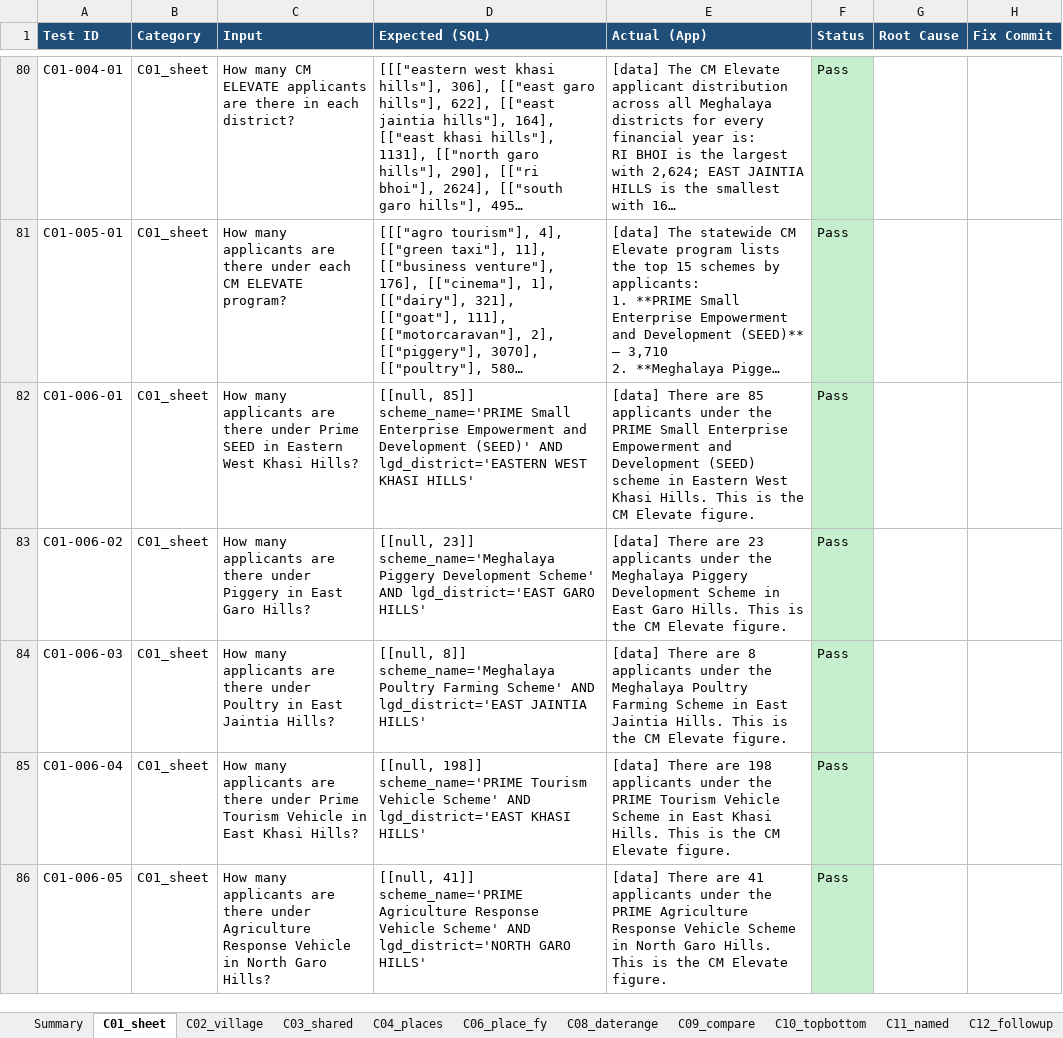
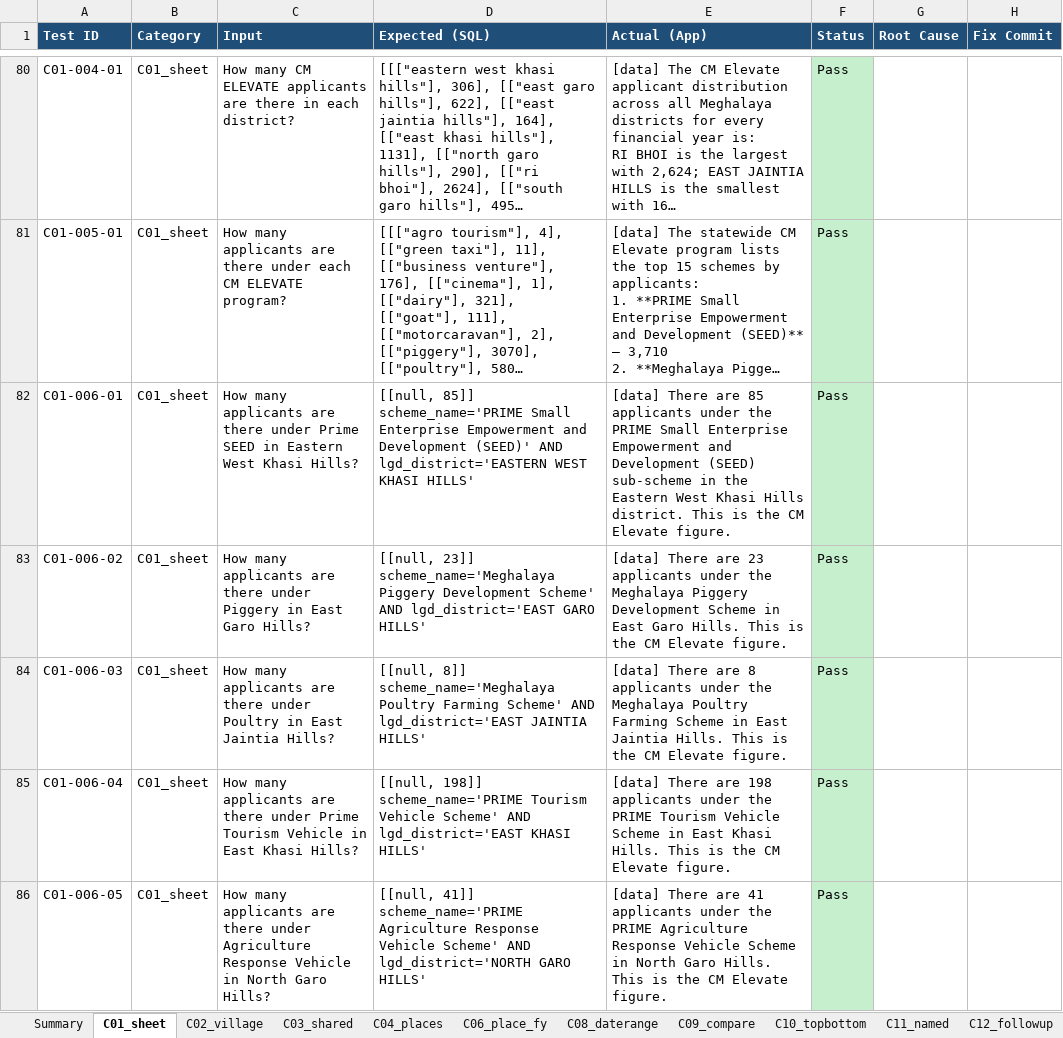
Before and after one commit to pranay-siddharth-blh/megh-full-dup-qwen, an Excel workbook: uat/CM Elevate UAT Results (Exhaustive) - 2026-10-30.xlsx, sheet C01_sheet, drawn as a sheet; only a part is shown, gaps mark what is left out; long unchanged cells end in …; values as stored, in another font and other column widths than the file's, no borders; the diff covers the shown part only; the diff names each change by its address in the sheet, - before the commit and + after, or states it on an @@ line.

```diff
--- a/uat/CM Elevate UAT Results (Exhaustive) - 2026-10-30.xlsx (sheet C01_sheet)
+++ b/uat/CM Elevate UAT Results (Exhaustive) - 2026-10-30.xlsx (sheet C01_sheet)
-E82 (Actual (App)): …Development (SEED) scheme in Eastern West Khasi Hills. This is…
+E82 (Actual (App)): …Development (SEED) sub-scheme in the Eastern West Khasi Hills district. This is…
```
Also changed, not shown: 49 edited cells and cell formats elsewhere in this sheet, sheet C03_shared, sheet Summary, sheet Bugs, 6 other files.
